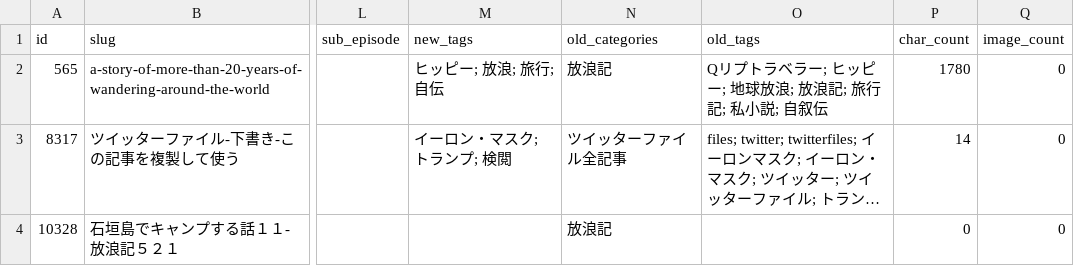
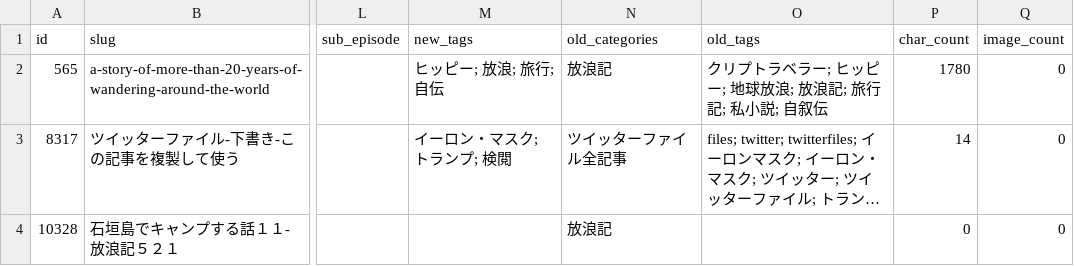
Before and after one commit to inshoku-ai-lab/Q-site, a CSV file: migration/reports/enriched_posts.csv, drawn as a sheet; only a part is shown, gaps mark what is left out; long unchanged cells end in …; the diff covers the shown part only; the diff names each change by its address in the sheet, - before the commit and + after, or states it on an @@ line.

```diff
--- a/migration/reports/enriched_posts.csv
+++ b/migration/reports/enriched_posts.csv
-O2 (old_tags): Qリプトラベラー; ヒッピー; 地球放浪; 放浪記; 旅行記; 私小説; 自叙伝
+O2 (old_tags): クリプトラベラー; ヒッピー; 地球放浪; 放浪記; 旅行記; 私小説; 自叙伝
```
Also changed, not shown: 4 edited cells elsewhere in this file, 1 other file.
